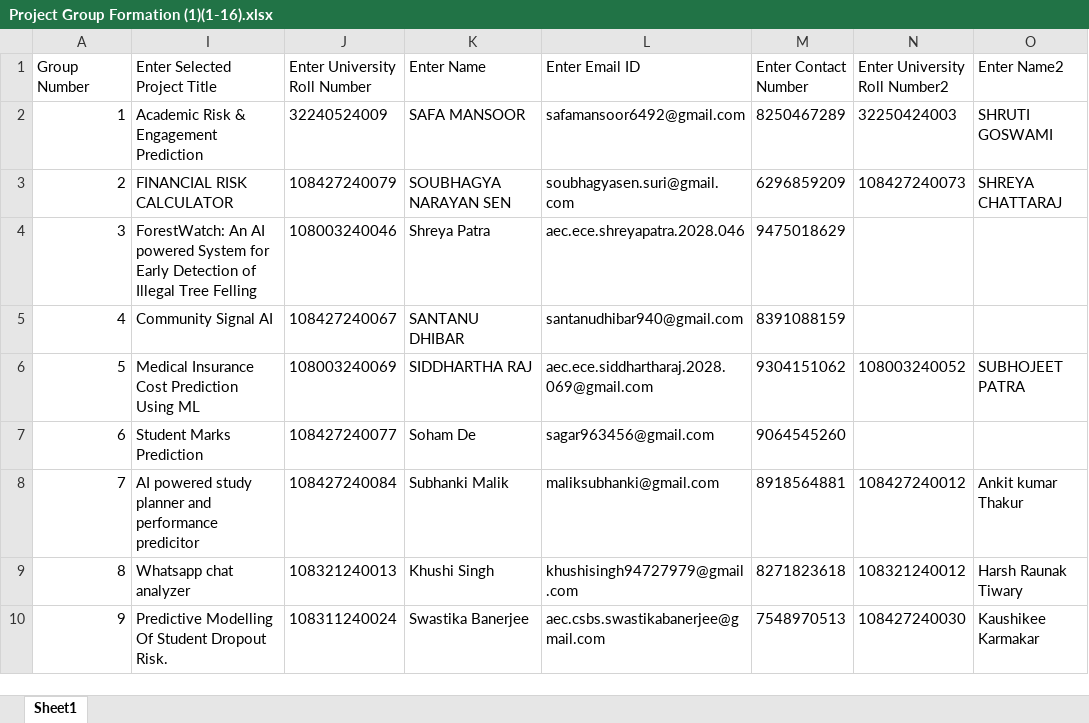
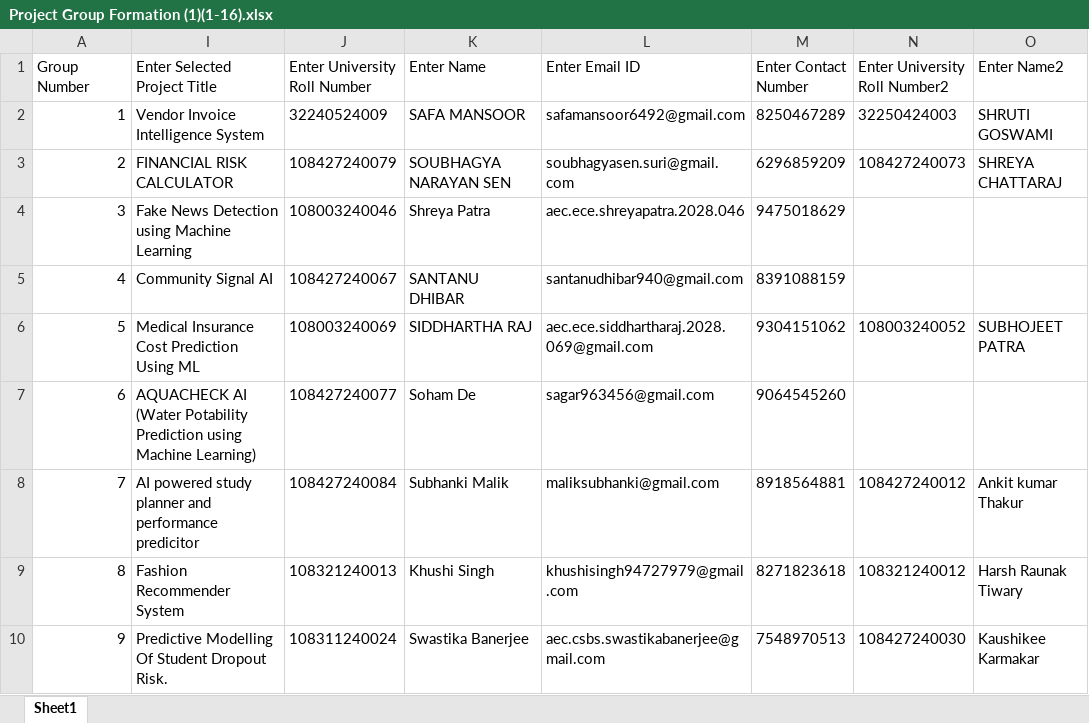
Before and after one commit to toarnabtrainer/AEC_ML_Batch_2_August_2026, an Excel workbook: Project Group Formation (1)(1-16).xlsx, sheet Sheet1, drawn as a sheet; only a part is shown; values as stored, in another font and other column widths than the file's, no borders; table styles not drawn; the diff covers the shown part only; the diff names each change by its address in the sheet, - before the commit and + after, or states it on an @@ line.

```diff
--- a/Project Group Formation (1)(1-16).xlsx (sheet Sheet1)
+++ b/Project Group Formation (1)(1-16).xlsx (sheet Sheet1)
-I2 (Enter Selected Project Title): Academic Risk & Engagement Prediction
+I2 (Enter Selected Project Title): Vendor Invoice Intelligence System
-I4 (Enter Selected Project Title): ForestWatch: An AI powered System for Early Detection of Illegal Tree Felling
+I4 (Enter Selected Project Title): Fake News Detection using Machine Learning
-I7 (Enter Selected Project Title): Student Marks Prediction
+I7 (Enter Selected Project Title): AQUACHECK AI (Water Potability Prediction using Machine Learning)
-I9 (Enter Selected Project Title): Whatsapp chat analyzer
+I9 (Enter Selected Project Title): Fashion Recommender System
```
Also changed, not shown: 1 added row and 6 edited cells elsewhere in this sheet, Classwork_ML.xlsx, 1 other file.
